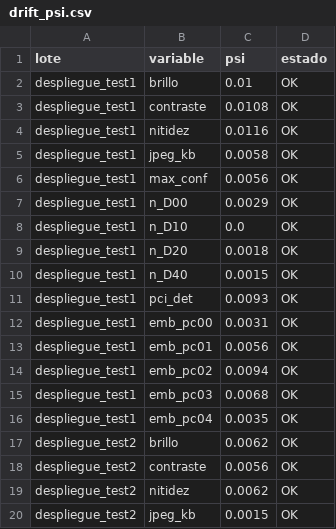
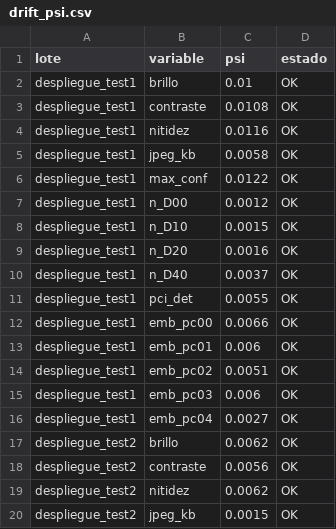
Before and after one commit to JMMA84/DIMMIT-V1, a CSV file: reports/evaluation/drift_psi.csv, drawn as a sheet; only a part is shown; the diff covers the shown part only.

```diff
--- a/reports/evaluation/drift_psi.csv
+++ b/reports/evaluation/drift_psi.csv
@@ -5,13 +5,13 @@ despliegue_test1,nitidez,0.0116,OK
 despliegue_test1,jpeg_kb,0.0058,OK
-despliegue_test1,max_conf,0.0056,OK
-despliegue_test1,n_D00,0.0029,OK
-despliegue_test1,n_D10,0.0,OK
-despliegue_test1,n_D20,0.0018,OK
-despliegue_test1,n_D40,0.0015,OK
-despliegue_test1,pci_det,0.0093,OK
-despliegue_test1,emb_pc00,0.0031,OK
-despliegue_test1,emb_pc01,0.0056,OK
-despliegue_test1,emb_pc02,0.0094,OK
-despliegue_test1,emb_pc03,0.0068,OK
-despliegue_test1,emb_pc04,0.0035,OK
+despliegue_test1,max_conf,0.0122,OK
+despliegue_test1,n_D00,0.0012,OK
+despliegue_test1,n_D10,0.0015,OK
+despliegue_test1,n_D20,0.0016,OK
+despliegue_test1,n_D40,0.0037,OK
+despliegue_test1,pci_det,0.0055,OK
+despliegue_test1,emb_pc00,0.0066,OK
+despliegue_test1,emb_pc01,0.006,OK
+despliegue_test1,emb_pc02,0.0051,OK
+despliegue_test1,emb_pc03,0.006,OK
+despliegue_test1,emb_pc04,0.0027,OK
 despliegue_test2,brillo,0.0062,OK
```
Also changed, not shown: 42 edited cells elsewhere in this file, reports/evaluation/historial_corridas.csv, reports/evaluation/matrices_confusion.csv, 21 other files.
